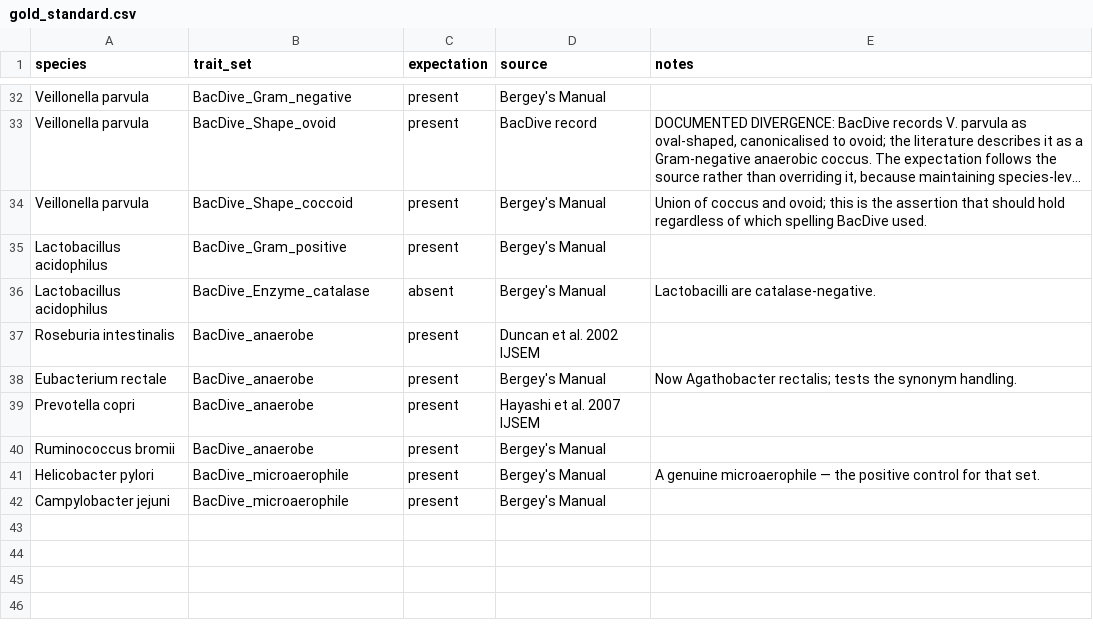
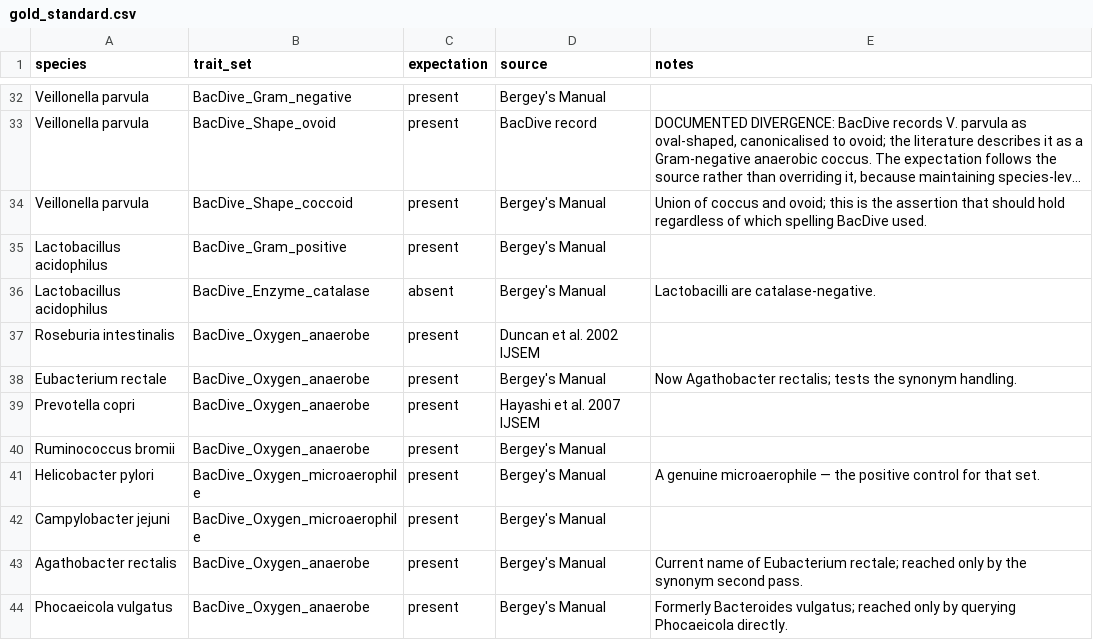
Before and after one commit to feargalr/bacdive_harvester, a CSV file: data/curation/gold_standard.csv, drawn as a sheet; only a part is shown, gaps mark what is left out; long unchanged cells end in …; the diff covers the shown part only.

```diff
--- a/data/curation/gold_standard.csv
+++ b/data/curation/gold_standard.csv
@@ -36,7 +36,9 @@ Lactobacillus acidophilus,BacDive_Gram_positive,present,Bergey's Manual,
 Lactobacillus acidophilus,BacDive_Enzyme_catalase,absent,Bergey's Manual,Lactobacilli are catalase-negative.
-Roseburia intestinalis,BacDive_anaerobe,present,Duncan et al. 2002 IJSEM,
-Eubacterium rectale,BacDive_anaerobe,present,Bergey's Manual,Now Agathobacter rectalis; tests the synonym handling.
-Prevotella copri,BacDive_anaerobe,present,Hayashi et al. 2007 IJSEM,
-Ruminococcus bromii,BacDive_anaerobe,present,Bergey's Manual,
-Helicobacter pylori,BacDive_microaerophile,present,Bergey's Manual,A genuine microaerophile — the positive control for that set.
-Campylobacter jejuni,BacDive_microaerophile,present,Bergey's Manual,
+Roseburia intestinalis,BacDive_Oxygen_anaerobe,present,Duncan et al. 2002 IJSEM,
+Eubacterium rectale,BacDive_Oxygen_anaerobe,present,Bergey's Manual,Now Agathobacter rectalis; tests the synonym handling.
+Prevotella copri,BacDive_Oxygen_anaerobe,present,Hayashi et al. 2007 IJSEM,
+Ruminococcus bromii,BacDive_Oxygen_anaerobe,present,Bergey's Manual,
+Helicobacter pylori,BacDive_Oxygen_microaerophile,present,Bergey's Manual,A genuine microaerophile — the positive control for that set.
+Campylobacter jejuni,BacDive_Oxygen_microaerophile,present,Bergey's Manual,
+Agathobacter rectalis,BacDive_Oxygen_anaerobe,present,Bergey's Manual,Current name of Eubacterium rectale; reached only by the synonym second pass.
+Phocaeicola vulgatus,BacDive_Oxygen_anaerobe,present,Bergey's Manual,Formerly Bacteroides vulgatus; reached only by querying Phocaeicola directly.
```
Also changed, not shown: 15 edited cells elsewhere in this file, data/curation/trait_spec.csv, 11 other files.
